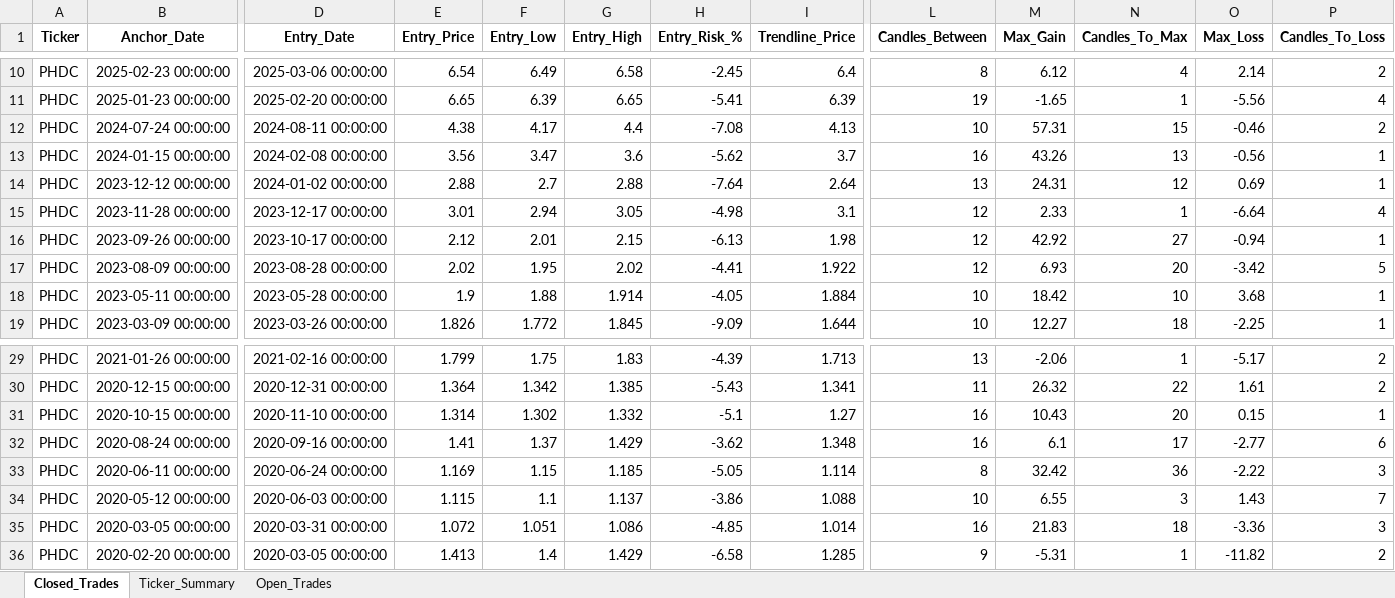
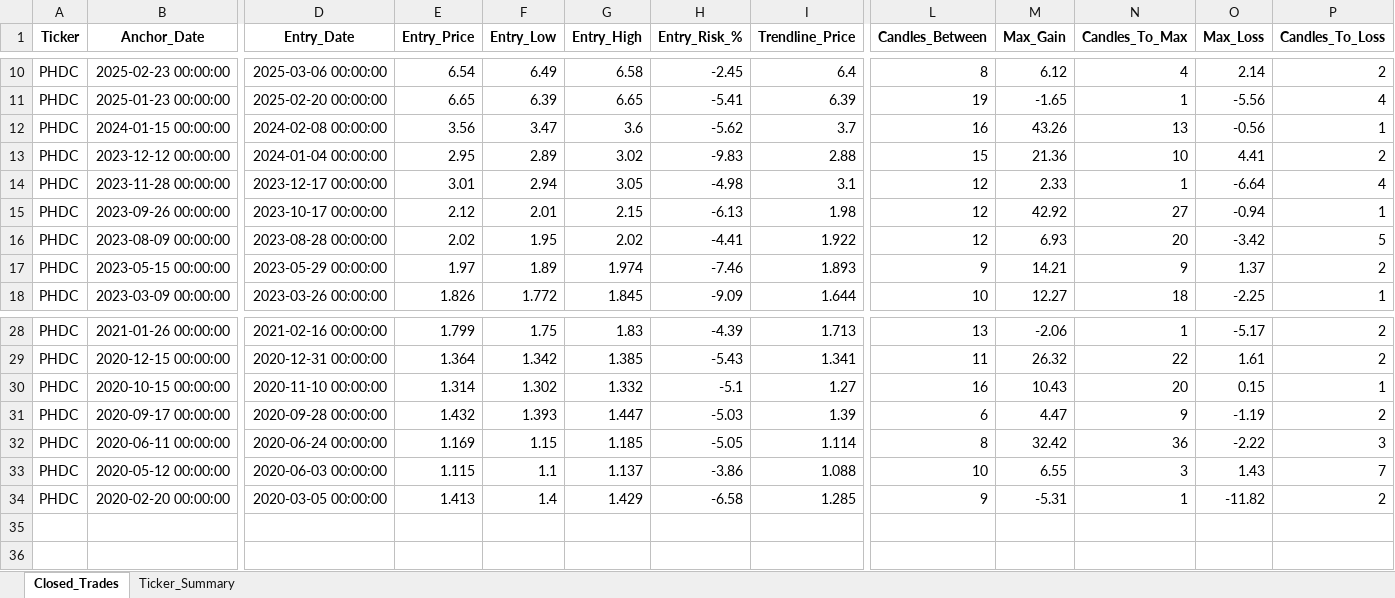
Before and after one commit to vancedmazen-art/stock_dashboard, an Excel workbook: Pattern_Scanner_Results.xlsx, sheet Closed_Trades, drawn as a sheet; only a part is shown, gaps mark what is left out; values as stored, in another font and other column widths than the file's, no borders; removed rows and columns are numbered as before the commit, all else as after; rows hold the shown columns only; the diff covers the shown part only; the diff names each change by its address in the sheet, - before the commit and + after, or states it on an @@ line.

Commit message:
Update Pattern_Scanner_Results.xlsx 2026-07-09 17:03:10.308150

```diff
--- a/Pattern_Scanner_Results.xlsx (sheet Closed_Trades)
+++ b/Pattern_Scanner_Results.xlsx (sheet Closed_Trades)
-sheet tab: Open_Trades
-row 12: PHDC | 2024-07-24 00:00:00 | 2024-08-11 00:00:00 | 4.38 | 4.17 | 4.4 | -7.08 | 4.13 | 10 | 57.31 | 15 | -0.46 | 2
-D13 (Entry_Date): 2024-01-02 00:00:00
+D13 (Entry_Date): 2024-01-04 00:00:00
-E13 (Entry_Price): 2.88
+E13 (Entry_Price): 2.95
-F13 (Entry_Low): 2.7
+F13 (Entry_Low): 2.89
-G13 (Entry_High): 2.88
+G13 (Entry_High): 3.02
-H13 (Entry_Risk_%): -7.64
+H13 (Entry_Risk_%): -9.83
-I13 (Trendline_Price): 2.64
+I13 (Trendline_Price): 2.88
-L13 (Candles_Between): 13
+L13 (Candles_Between): 15
-M13 (Max_Gain): 24.31
+M13 (Max_Gain): 21.36
-N13 (Candles_To_Max): 12
+N13 (Candles_To_Max): 10
-O13 (Max_Loss): 0.69
+O13 (Max_Loss): 4.41
-P13 (Candles_To_Loss): 1
+P13 (Candles_To_Loss): 2
-row 18: PHDC | 2023-05-11 00:00:00 | 2023-05-28 00:00:00 | 1.9 | 1.88 | 1.914 | -4.05 | 1.884 | 10 | 18.42 | 10 | 3.68 | 1
+row 17: PHDC | 2023-05-15 00:00:00 | 2023-05-29 00:00:00 | 1.97 | 1.89 | 1.974 | -7.46 | 1.893 | 9 | 14.21 | 9 | 1.37 | 2
-row 32: PHDC | 2020-08-24 00:00:00 | 2020-09-16 00:00:00 | 1.41 | 1.37 | 1.429 | -3.62 | 1.348 | 16 | 6.1 | 17 | -2.77 | 6
+row 31: PHDC | 2020-09-17 00:00:00 | 2020-09-28 00:00:00 | 1.432 | 1.393 | 1.447 | -5.03 | 1.39 | 6 | 4.47 | 9 | -1.19 | 2
-row 35: PHDC | 2020-03-05 00:00:00 | 2020-03-31 00:00:00 | 1.072 | 1.051 | 1.086 | -4.85 | 1.014 | 16 | 21.83 | 18 | -3.36 | 3
```
Also changed, not shown: 8 edited cells elsewhere in this sheet, sheet Ticker_Summary.
